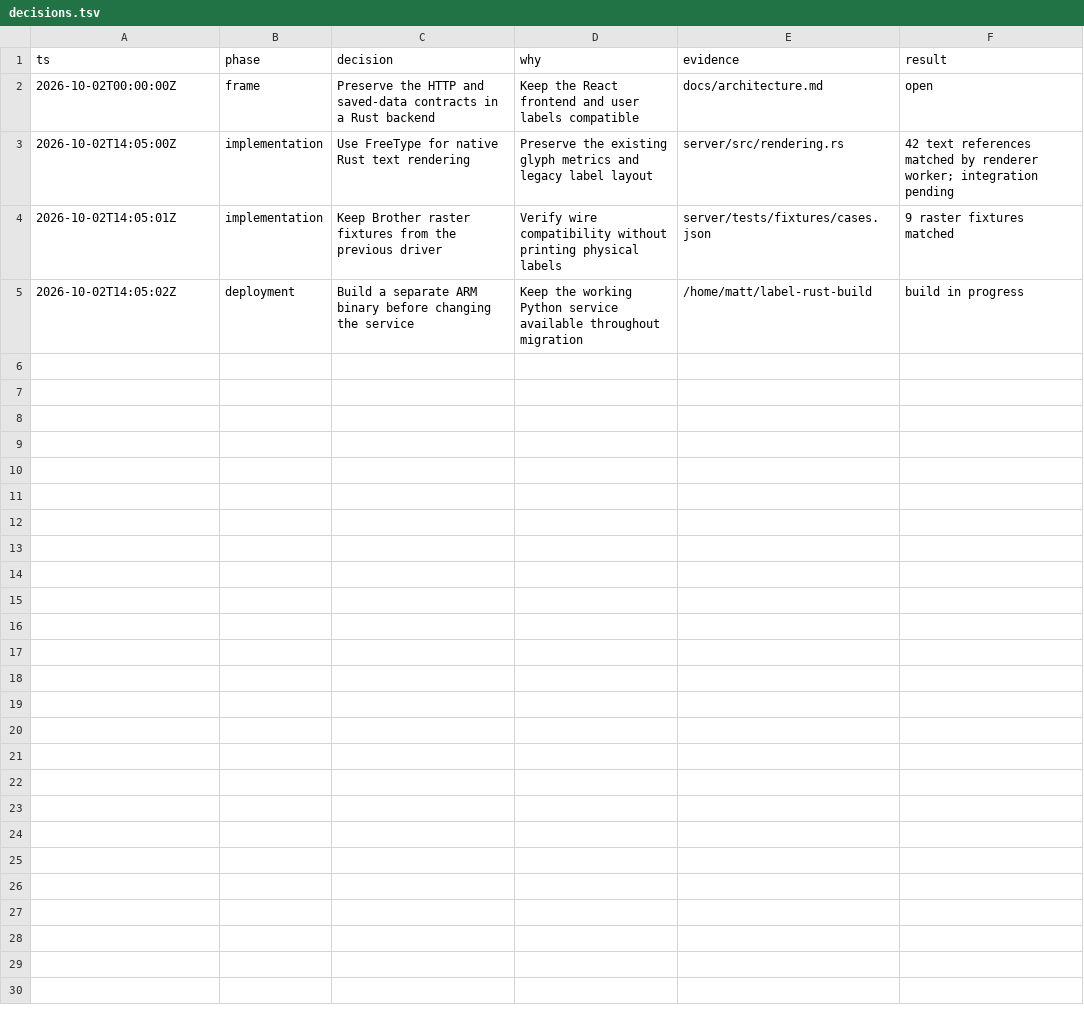
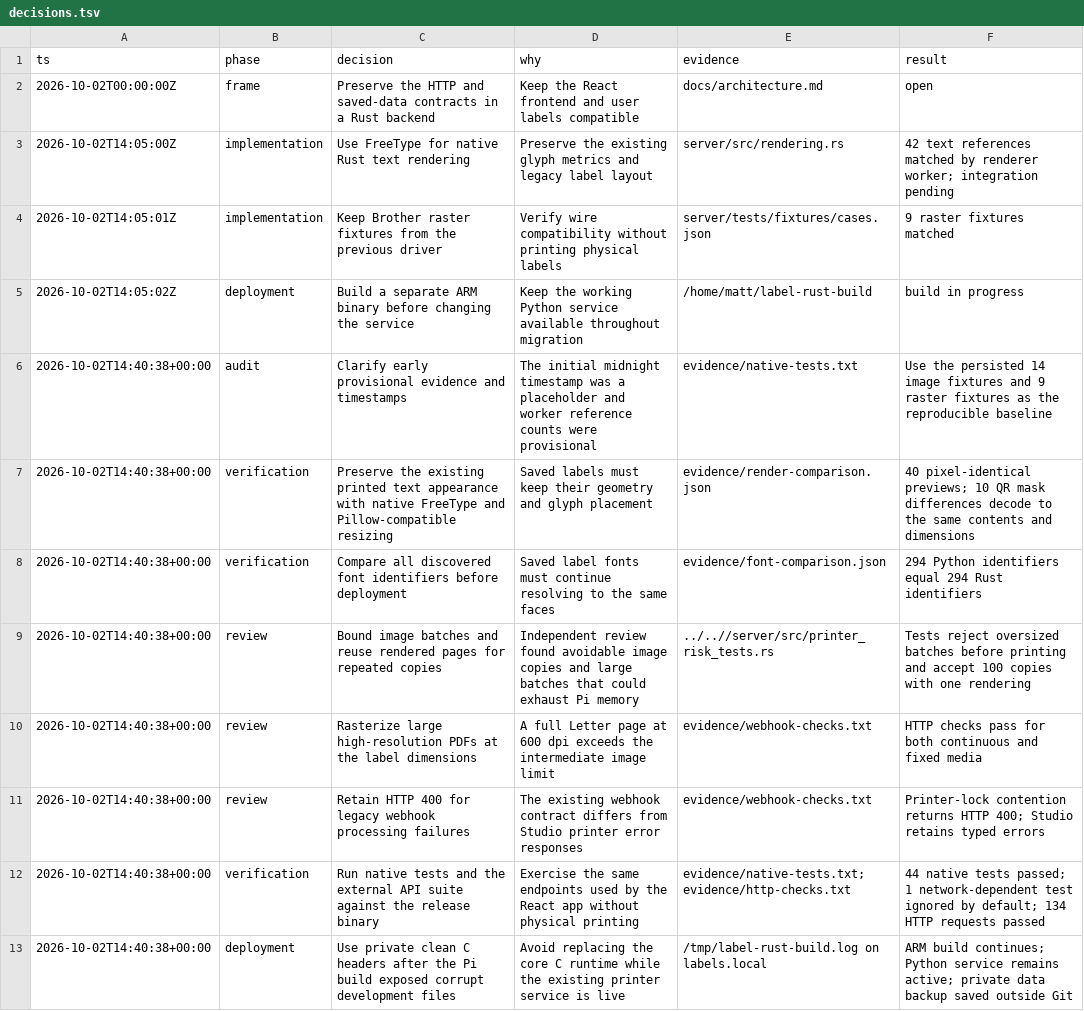
Before and after one commit to mfwarren/brother_ql_web, a TSV file: docs/rust-migration/decisions.tsv, drawn as a sheet; the diff names each change by its address in the sheet, - before the commit and + after, or states it on an @@ line.

Commit message:
Record Rust migration compatibility evidence and verification commands

```diff
--- a/docs/rust-migration/decisions.tsv
+++ b/docs/rust-migration/decisions.tsv
+row 6: 2026-10-02T14:40:38+00:00 | audit | Clarify early provisional evidence and timestamps | The initial midnight timestamp was a placeholder and worker reference counts were provisional | evidence/native-tests.txt | Use the persisted 14 image fixtures and 9 raster fixtures as the reproducible baseline
+row 7: 2026-10-02T14:40:38+00:00 | verification | Preserve the existing printed text appearance with native FreeType and Pillow-compatible resizing | Saved labels must keep their geometry and glyph placement | evidence/render-comparison.json | 40 pixel-identical previews; 10 QR mask differences decode to the same contents and dimensions
+row 8: 2026-10-02T14:40:38+00:00 | verification | Compare all discovered font identifiers before deployment | Saved label fonts must continue resolving to the same faces | evidence/font-comparison.json | 294 Python identifiers equal 294 Rust identifiers
+row 9: 2026-10-02T14:40:38+00:00 | review | Bound image batches and reuse rendered pages for repeated copies | Independent review found avoidable image copies and large batches that could exhaust Pi memory | ../..//server/src/printer_risk_tests.rs | Tests reject oversized batches before printing and accept 100 copies with one rendering
+row 10: 2026-10-02T14:40:38+00:00 | review | Rasterize large high-resolution PDFs at the label dimensions | A full Letter page at 600 dpi exceeds the intermediate image limit | evidence/webhook-checks.txt | HTTP checks pass for both continuous and fixed media
+row 11: 2026-10-02T14:40:38+00:00 | review | Retain HTTP 400 for legacy webhook processing failures | The existing webhook contract differs from Studio printer error responses | evidence/webhook-checks.txt | Printer-lock contention returns HTTP 400; Studio retains typed errors
+row 12: 2026-10-02T14:40:38+00:00 | verification | Run native tests and the external API suite against the release binary | Exercise the same endpoints used by the React app without physical printing | evidence/native-tests.txt; evidence/http-checks.txt | 44 native tests passed; 1 network-dependent test ignored by default; 134 HTTP requests passed
+row 13: 2026-10-02T14:40:38+00:00 | deployment | Use private clean C headers after the Pi build exposed corrupt development files | Avoid replacing the core C runtime while the existing printer service is live | /tmp/label-rust-build.log on labels.local | ARM build continues; Python service remains active; private data backup saved outside Git
```
Also changed, not shown: 8 other files.
